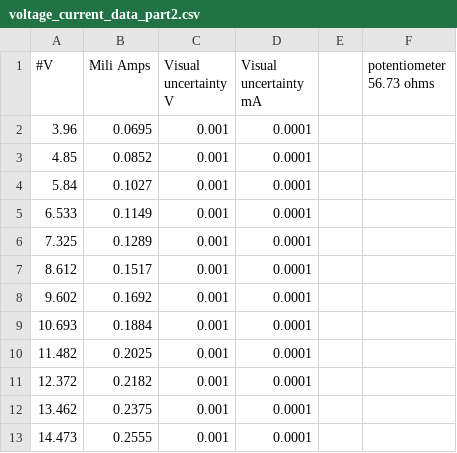
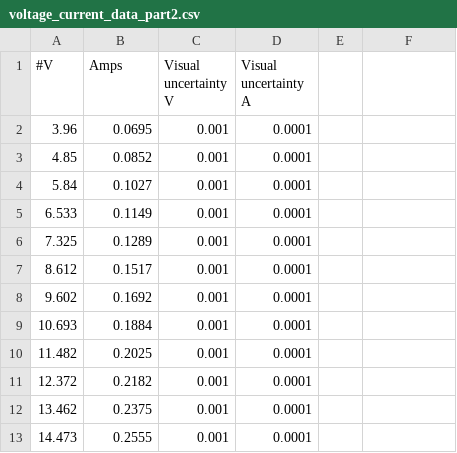
Before and after one commit to rkumaruoft/PHY224, a CSV file: Ohms and Powers lab/voltage_current_data_part2.csv, drawn as a sheet; the diff names each change by its address in the sheet, - before the commit and + after, or states it on an @@ line.

Commit message:
Project restructure and potentiometer.py

```diff
--- a/Ohms and Powers lab/voltage_current_data_part2.csv
+++ b/Ohms and Powers lab/voltage_current_data_part2.csv
-B1: Mili Amps
+B1: Amps
-D1: Visual uncertainty mA
+D1: Visual uncertainty A
-F1: potentiometer 56.73 ohms
+F1: (empty)
```
Also changed, not shown: 5 other files.
